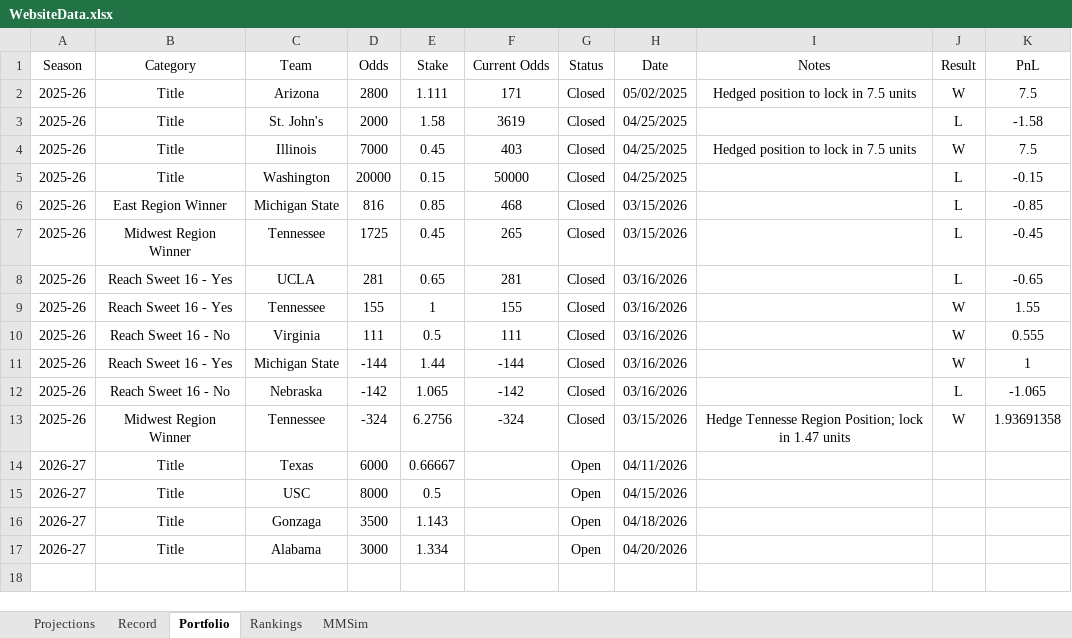
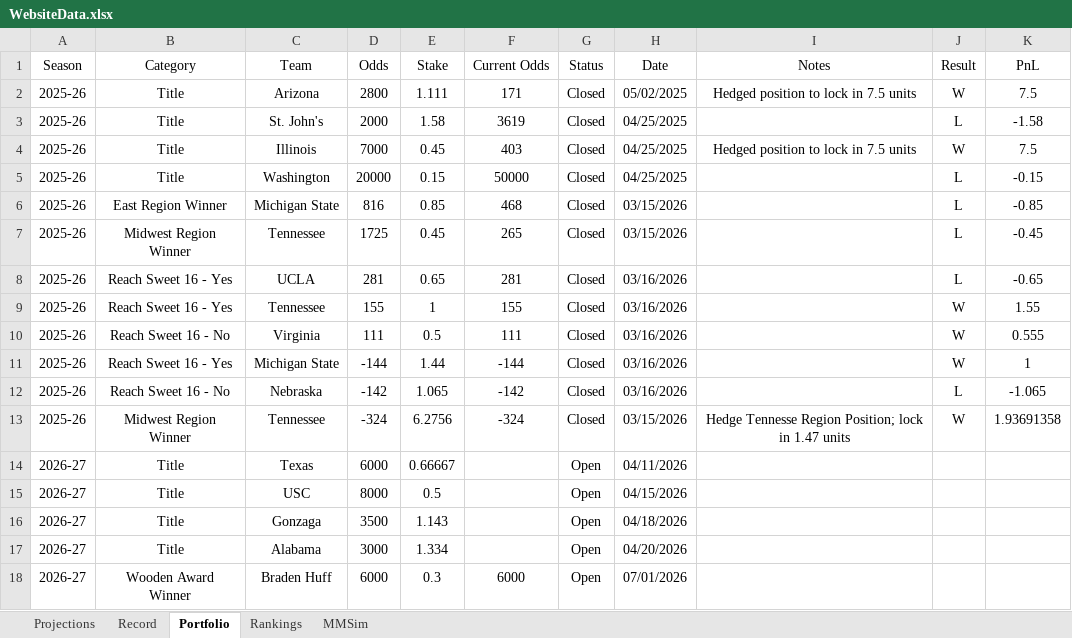
Before and after one commit to jackoo-06/jacks-cbb-site, an Excel workbook: WebsiteData.xlsx, sheet Portfolio, drawn as a sheet; values as stored, in another font and other column widths than the file's, no borders; the diff names each change by its address in the sheet, - before the commit and + after, or states it on an @@ line.

Commit message:
Update data

```diff
--- a/WebsiteData.xlsx (sheet Portfolio)
+++ b/WebsiteData.xlsx (sheet Portfolio)
+row 18: 2026-27 | Wooden Award Winner | Braden Huff | 6000 | 0.3 | 6000 | Open | 07/01/2026
```
Also changed, not shown: 4 other files.
